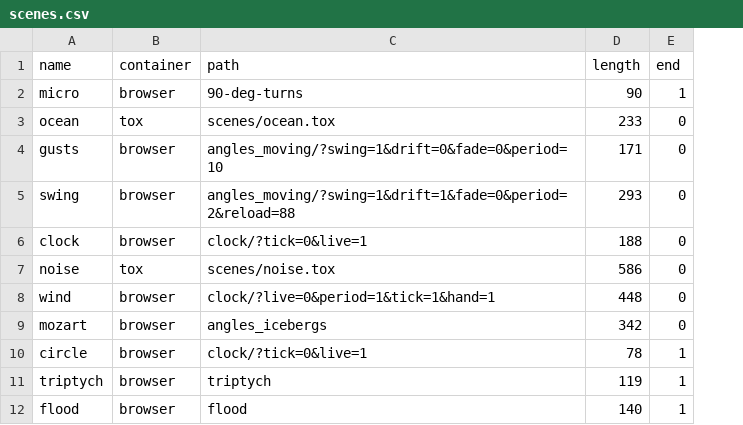
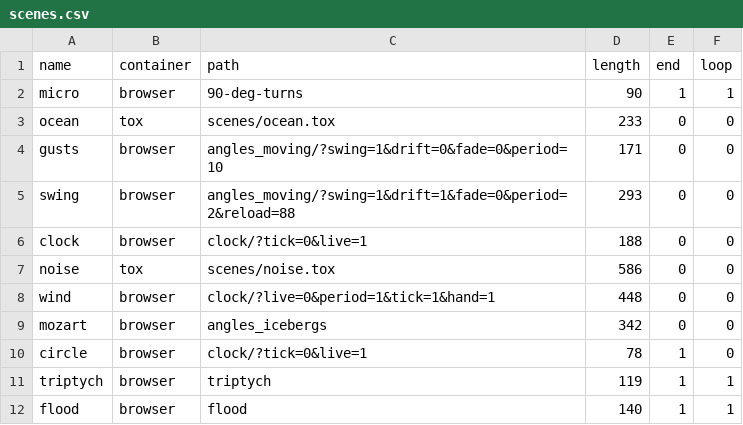
Before and after one commit to mimiyin/ehac, a CSV file: TD/scenes.csv, drawn as a sheet; the diff names each change by its address in the sheet, - before the commit and + after, or states it on an @@ line.

Commit message:
Adding separate loop parameter for each scene. Tweaks to ocean tox.

```diff
--- a/TD/scenes.csv
+++ b/TD/scenes.csv
+column F (loop), rows 2-12: 1 | 0 | 0 | 0 | 0 | 0 | 0 | 0 | 0 | 1 | 1
```
Also changed, not shown: 7 other files.
